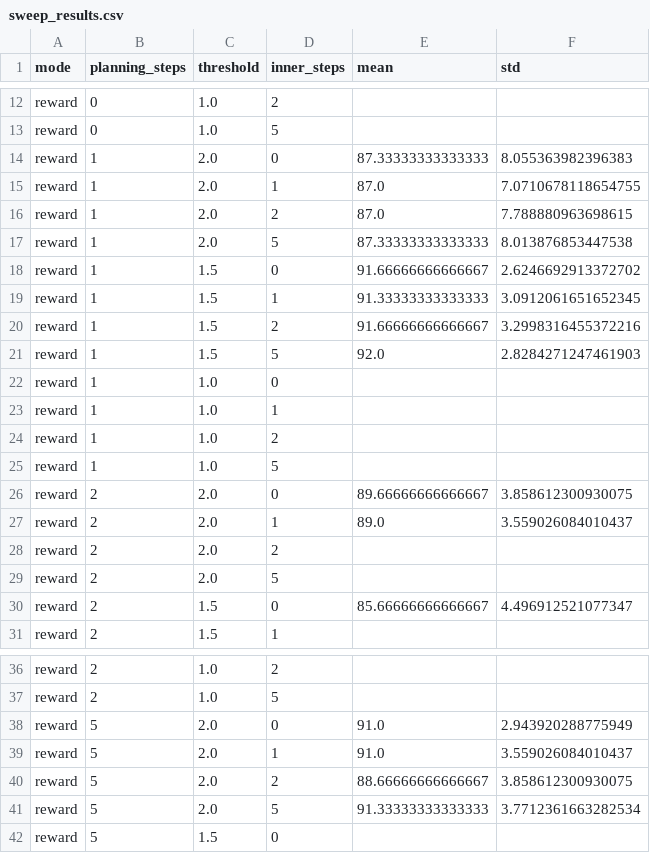
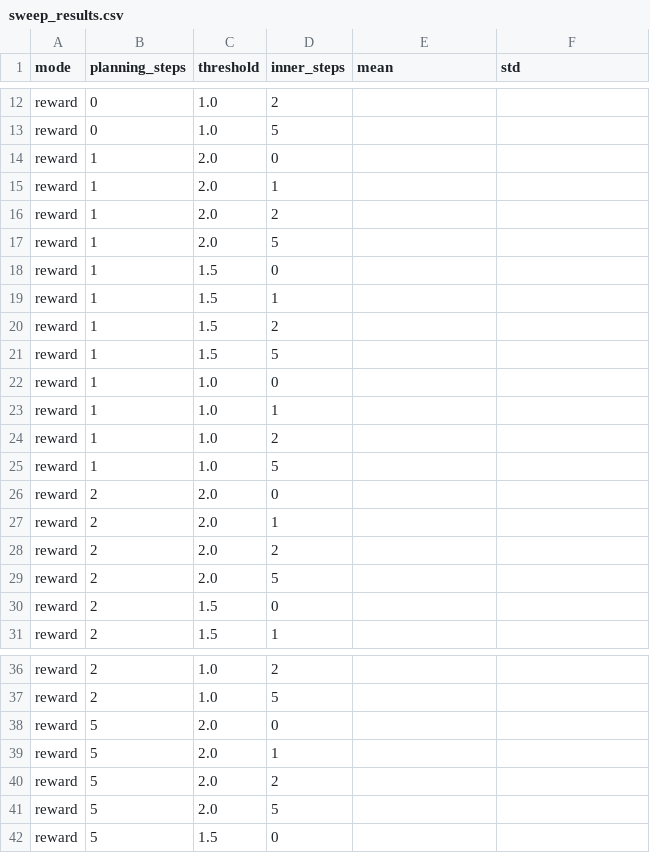
Before and after one commit to Lislaam/wm_inference_diffusion, a CSV file: src/sweep_results.csv, drawn as a sheet; only a part is shown, gaps mark what is left out; the diff covers the shown part only.

```diff
--- a/src/sweep_results.csv
+++ b/src/sweep_results.csv
@@ -13,10 +13,10 @@ reward,0,1.0,2,,
 reward,0,1.0,5,,
-reward,1,2.0,0,87.33333333333333,8.055363982396383
-reward,1,2.0,1,87.0,7.0710678118654755
-reward,1,2.0,2,87.0,7.788880963698615
-reward,1,2.0,5,87.33333333333333,8.013876853447538
-reward,1,1.5,0,91.66666666666667,2.6246692913372702
-reward,1,1.5,1,91.33333333333333,3.0912061651652345
-reward,1,1.5,2,91.66666666666667,3.2998316455372216
-reward,1,1.5,5,92.0,2.8284271247461903
+reward,1,2.0,0,,
+reward,1,2.0,1,,
+reward,1,2.0,2,,
+reward,1,2.0,5,,
+reward,1,1.5,0,,
+reward,1,1.5,1,,
+reward,1,1.5,2,,
+reward,1,1.5,5,,
 reward,1,1.0,0,,
@@ -25,7 +25,7 @@ reward,1,1.0,2,,
 reward,1,1.0,5,,
-reward,2,2.0,0,89.66666666666667,3.858612300930075
-reward,2,2.0,1,89.0,3.559026084010437
+reward,2,2.0,0,,
+reward,2,2.0,1,,
 reward,2,2.0,2,,
 reward,2,2.0,5,,
-reward,2,1.5,0,85.66666666666667,4.496912521077347
+reward,2,1.5,0,,
 reward,2,1.5,1,,
@@ -37,6 +37,6 @@ reward,2,1.0,2,,
 reward,2,1.0,5,,
-reward,5,2.0,0,91.0,2.943920288775949
-reward,5,2.0,1,91.0,3.559026084010437
-reward,5,2.0,2,88.66666666666667,3.858612300930075
-reward,5,2.0,5,91.33333333333333,3.7712361663282534
+reward,5,2.0,0,,
+reward,5,2.0,1,,
+reward,5,2.0,2,,
+reward,5,2.0,5,,
 reward,5,1.5,0,,
```
Also changed, not shown: 46 edited cells elsewhere in this file, 4 other files.
